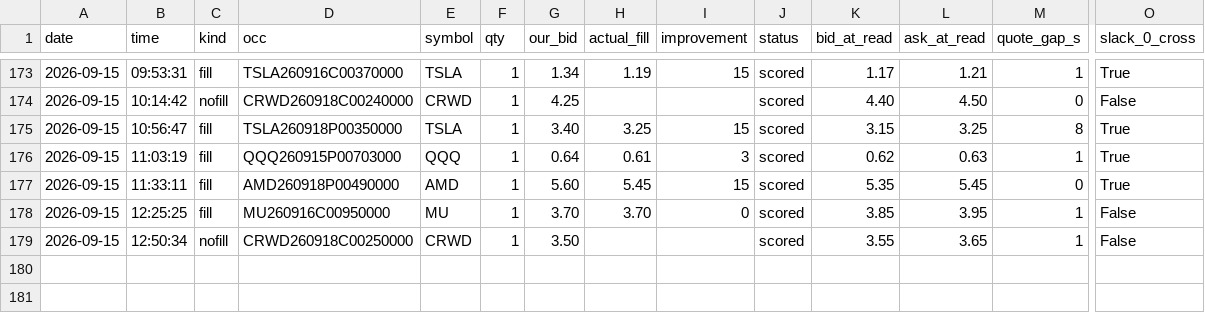
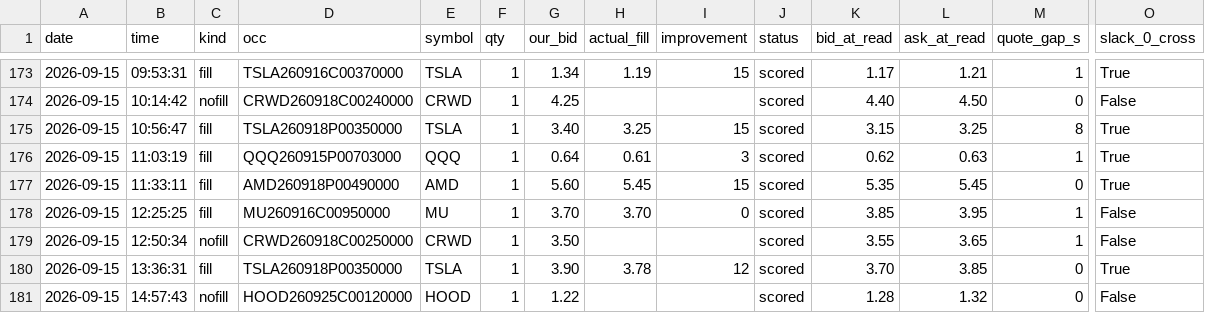
Before and after one commit to giancuffaro/discord-sniper, a CSV file: reference/ENTRY-SLACK-REPLAY.csv, drawn as a sheet; only a part is shown, gaps mark what is left out; rows hold the shown columns only; the diff names each change by its address in the sheet, - before the commit and + after, or states it on an @@ line.

```diff
--- a/reference/ENTRY-SLACK-REPLAY.csv
+++ b/reference/ENTRY-SLACK-REPLAY.csv
+row 180: 2026-09-15 | 13:36:31 | fill | TSLA260918P00350000 | TSLA | 1 | 3.90 | 3.78 | 12 | scored | 3.70 | 3.85 | 0 | True
+row 181: 2026-09-15 | 14:57:43 | nofill | HOOD260925C00120000 | HOOD | 1 | 1.22 |  |  | scored | 1.28 | 1.32 | 0 | False
```
Also changed, not shown: 7 other files.
